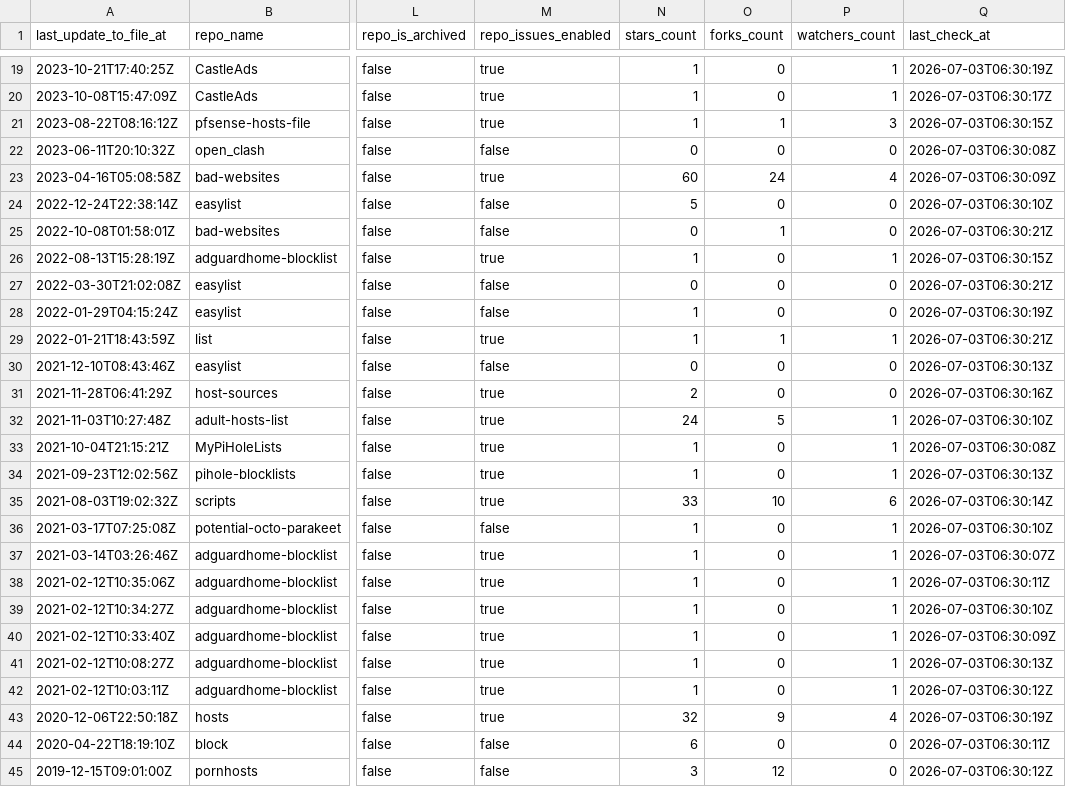
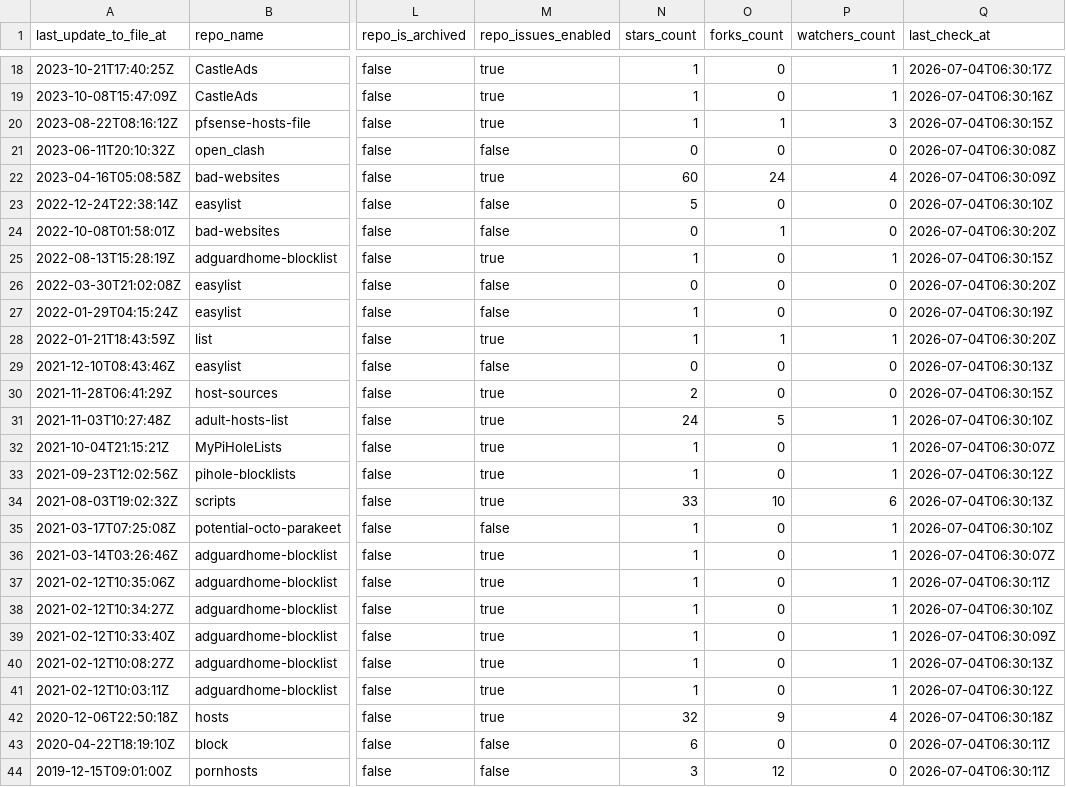
Before and after one commit to Bon-Appetit/porn-domains, a CSV file: blacklist/bl-sources.csv, drawn as a sheet; only a part is shown, gaps mark what is left out; addresses are those after the commit; the diff covers the shown part only; the diff names each change by its address in the sheet, - before the commit and + after, or states it on an @@ line.

```diff
--- a/blacklist/bl-sources.csv
+++ b/blacklist/bl-sources.csv
-Q18 (last_check_at): 2026-07-03T06:30:19Z
+Q18 (last_check_at): 2026-07-04T06:30:17Z
-Q19 (last_check_at): 2026-07-03T06:30:17Z
+Q19 (last_check_at): 2026-07-04T06:30:16Z
-Q20 (last_check_at): 2026-07-03T06:30:15Z
+Q20 (last_check_at): 2026-07-04T06:30:15Z
-Q21 (last_check_at): 2026-07-03T06:30:08Z
+Q21 (last_check_at): 2026-07-04T06:30:08Z
-Q22 (last_check_at): 2026-07-03T06:30:09Z
+Q22 (last_check_at): 2026-07-04T06:30:09Z
-Q23 (last_check_at): 2026-07-03T06:30:10Z
+Q23 (last_check_at): 2026-07-04T06:30:10Z
-Q24 (last_check_at): 2026-07-03T06:30:21Z
+Q24 (last_check_at): 2026-07-04T06:30:20Z
-Q25 (last_check_at): 2026-07-03T06:30:15Z
+Q25 (last_check_at): 2026-07-04T06:30:15Z
-Q26 (last_check_at): 2026-07-03T06:30:21Z
+Q26 (last_check_at): 2026-07-04T06:30:20Z
-Q27 (last_check_at): 2026-07-03T06:30:19Z
+Q27 (last_check_at): 2026-07-04T06:30:19Z
-Q28 (last_check_at): 2026-07-03T06:30:21Z
+Q28 (last_check_at): 2026-07-04T06:30:20Z
-Q29 (last_check_at): 2026-07-03T06:30:13Z
+Q29 (last_check_at): 2026-07-04T06:30:13Z
-Q30 (last_check_at): 2026-07-03T06:30:16Z
+Q30 (last_check_at): 2026-07-04T06:30:15Z
-Q31 (last_check_at): 2026-07-03T06:30:10Z
+Q31 (last_check_at): 2026-07-04T06:30:10Z
-Q32 (last_check_at): 2026-07-03T06:30:08Z
+Q32 (last_check_at): 2026-07-04T06:30:07Z
-Q33 (last_check_at): 2026-07-03T06:30:13Z
+Q33 (last_check_at): 2026-07-04T06:30:12Z
-Q34 (last_check_at): 2026-07-03T06:30:14Z
+Q34 (last_check_at): 2026-07-04T06:30:13Z
-Q35 (last_check_at): 2026-07-03T06:30:10Z
+Q35 (last_check_at): 2026-07-04T06:30:10Z
-Q36 (last_check_at): 2026-07-03T06:30:07Z
+Q36 (last_check_at): 2026-07-04T06:30:07Z
-Q37 (last_check_at): 2026-07-03T06:30:11Z
+Q37 (last_check_at): 2026-07-04T06:30:11Z
-Q38 (last_check_at): 2026-07-03T06:30:10Z
+Q38 (last_check_at): 2026-07-04T06:30:10Z
-Q39 (last_check_at): 2026-07-03T06:30:09Z
+Q39 (last_check_at): 2026-07-04T06:30:09Z
-Q40 (last_check_at): 2026-07-03T06:30:13Z
+Q40 (last_check_at): 2026-07-04T06:30:13Z
-Q41 (last_check_at): 2026-07-03T06:30:12Z
+Q41 (last_check_at): 2026-07-04T06:30:12Z
-Q42 (last_check_at): 2026-07-03T06:30:19Z
+Q42 (last_check_at): 2026-07-04T06:30:18Z
-Q43 (last_check_at): 2026-07-03T06:30:11Z
+Q43 (last_check_at): 2026-07-04T06:30:11Z
-Q44 (last_check_at): 2026-07-03T06:30:12Z
+Q44 (last_check_at): 2026-07-04T06:30:11Z
```
Also changed, not shown: 1 removed row and 32 edited cells elsewhere in this file.
